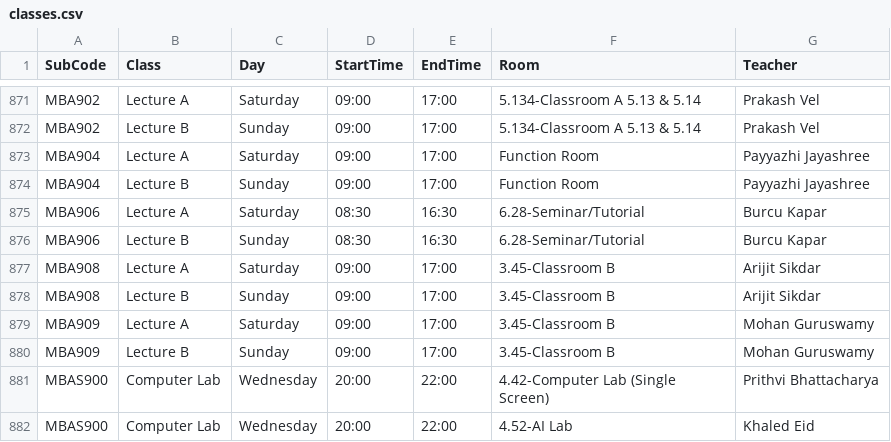
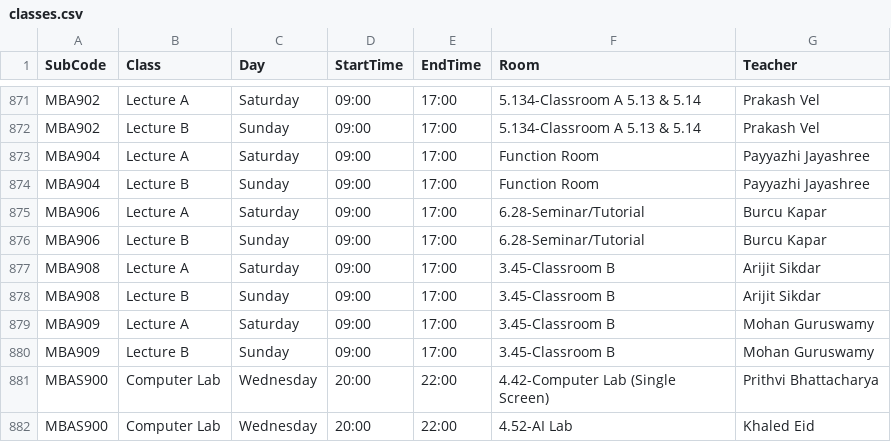
Before and after one commit to tahayparker/vaila, a CSV file: public/classes.csv, drawn as a sheet; only a part is shown, gaps mark what is left out.

```diff
--- a/public/classes.csv
+++ b/public/classes.csv
@@ -874,4 +874,4 @@ MBA904,Lecture A,Saturday,09:00,17:00,Function Room,Payyazhi Jayashree
 MBA904,Lecture B,Sunday,09:00,17:00,Function Room,Payyazhi Jayashree
-MBA906,Lecture A,Saturday,08:30,16:30,6.28-Seminar/Tutorial,Burcu Kapar
-MBA906,Lecture B,Sunday,08:30,16:30,6.28-Seminar/Tutorial,Burcu Kapar
+MBA906,Lecture A,Saturday,09:00,17:00,6.28-Seminar/Tutorial,Burcu Kapar
+MBA906,Lecture B,Sunday,09:00,17:00,6.28-Seminar/Tutorial,Burcu Kapar
 MBA908,Lecture A,Saturday,09:00,17:00,3.45-Classroom B,Arijit Sikdar
```
Also changed, not shown: 1 other file.
